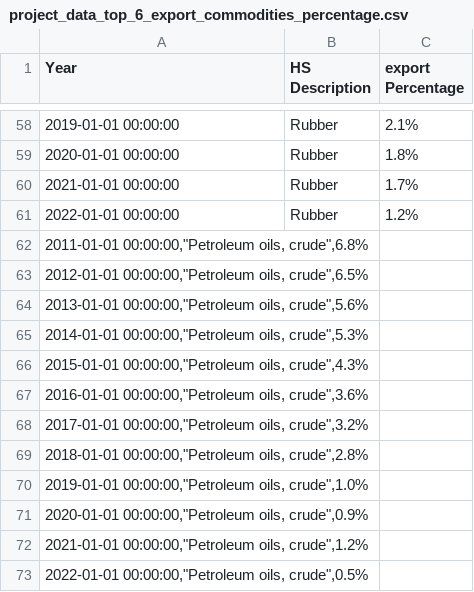
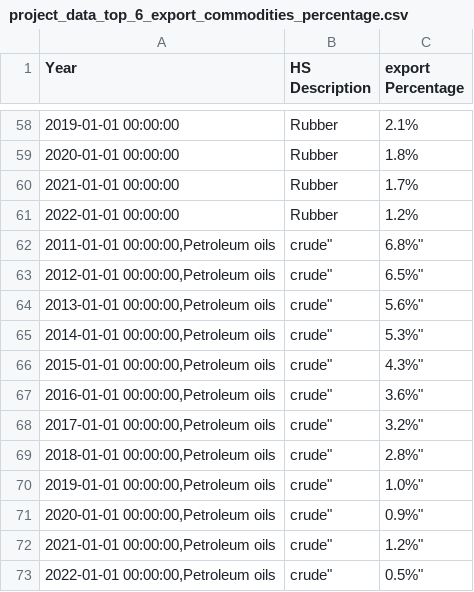
Before and after one commit to ariefanwar07/ariefanwar07.github.oi, a CSV file: project_data_top_6_export_commodities_percentage.csv, drawn as a sheet; only a part is shown, gaps mark what is left out; removed rows and columns are numbered as before the commit, all else as after; the diff names each change by its address in the sheet, - before the commit and + after, or states it on an @@ line.

Commit message:
Update project_data_top_6_export_commodities_percentage.csv

```diff
--- a/project_data_top_6_export_commodities_percentage.csv
+++ b/project_data_top_6_export_commodities_percentage.csv
-row 62: 2011-01-01 00:00:00,"Petroleum oils, crude",6.8%
-row 63: 2012-01-01 00:00:00,"Petroleum oils, crude",6.5%
-row 64: 2013-01-01 00:00:00,"Petroleum oils, crude",5.6%
-row 65: 2014-01-01 00:00:00,"Petroleum oils, crude",5.3%
-row 66: 2015-01-01 00:00:00,"Petroleum oils, crude",4.3%
-row 67: 2016-01-01 00:00:00,"Petroleum oils, crude",3.6%
-row 68: 2017-01-01 00:00:00,"Petroleum oils, crude",3.2%
-row 69: 2018-01-01 00:00:00,"Petroleum oils, crude",2.8%
-row 70: 2019-01-01 00:00:00,"Petroleum oils, crude",1.0%
-row 71: 2020-01-01 00:00:00,"Petroleum oils, crude",0.9%
-row 72: 2021-01-01 00:00:00,"Petroleum oils, crude",1.2%
-row 73: 2022-01-01 00:00:00,"Petroleum oils, crude",0.5%
+row 62: 2011-01-01 00:00:00,Petroleum oils | crude" | 6.8%"
+row 63: 2012-01-01 00:00:00,Petroleum oils | crude" | 6.5%"
+row 64: 2013-01-01 00:00:00,Petroleum oils | crude" | 5.6%"
+row 65: 2014-01-01 00:00:00,Petroleum oils | crude" | 5.3%"
+row 66: 2015-01-01 00:00:00,Petroleum oils | crude" | 4.3%"
+row 67: 2016-01-01 00:00:00,Petroleum oils | crude" | 3.6%"
+row 68: 2017-01-01 00:00:00,Petroleum oils | crude" | 3.2%"
+row 69: 2018-01-01 00:00:00,Petroleum oils | crude" | 2.8%"
+row 70: 2019-01-01 00:00:00,Petroleum oils | crude" | 1.0%"
+row 71: 2020-01-01 00:00:00,Petroleum oils | crude" | 0.9%"
+row 72: 2021-01-01 00:00:00,Petroleum oils | crude" | 1.2%"
+row 73: 2022-01-01 00:00:00,Petroleum oils | crude" | 0.5%"
```
